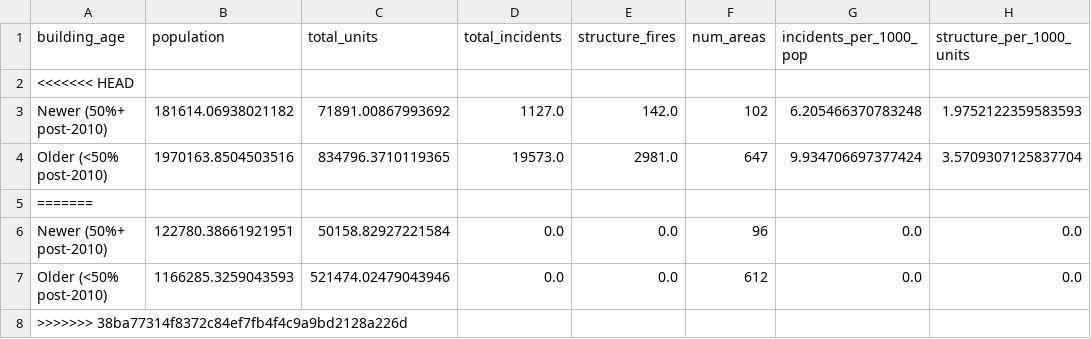
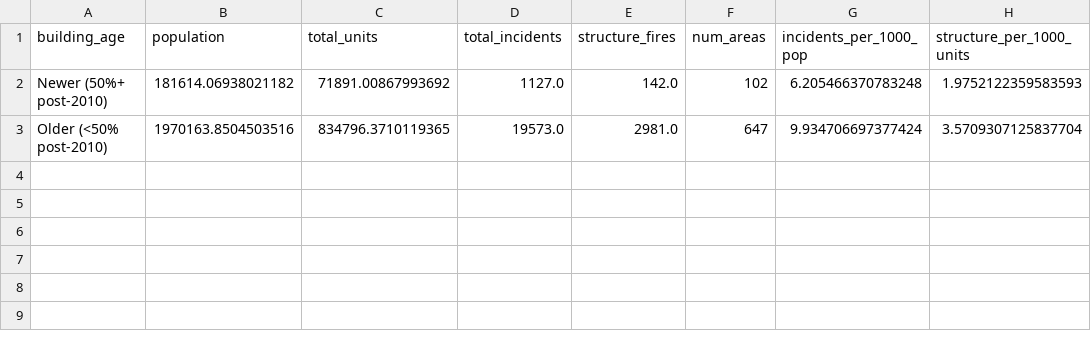
Before and after one commit to open-austin/fire-incident-analysis, a CSV file: outputs/summary_by_building_age.csv, drawn as a sheet.

```diff
--- a/outputs/summary_by_building_age.csv
+++ b/outputs/summary_by_building_age.csv
@@ -1,8 +1,3 @@
 building_age,population,total_units,total_incidents,structure_fires,num_areas,incidents_per_1000_pop,structure_per_1000_units
-<<<<<<< HEAD
 Newer (50%+ post-2010),181614.06938021182,71891.00867993692,1127.0,142.0,102,6.205466370783248,1.9752122359583593
 Older (<50% post-2010),1970163.8504503516,834796.3710119365,19573.0,2981.0,647,9.934706697377424,3.5709307125837704
-=======
-Newer (50%+ post-2010),122780.38661921951,50158.82927221584,0.0,0.0,96,0.0,0.0
-Older (<50% post-2010),1166285.3259043593,521474.02479043946,0.0,0.0,612,0.0,0.0
->>>>>>> 38ba77314f8372c84ef7fb4f4c9a9bd2128a226d
```
Also changed, not shown: outputs/station_coverage.csv, outputs/summary_by_housing_type.csv, 28 other files.
